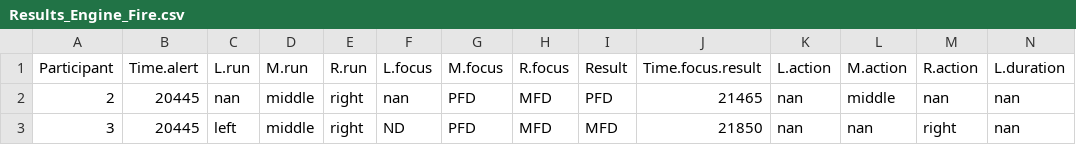
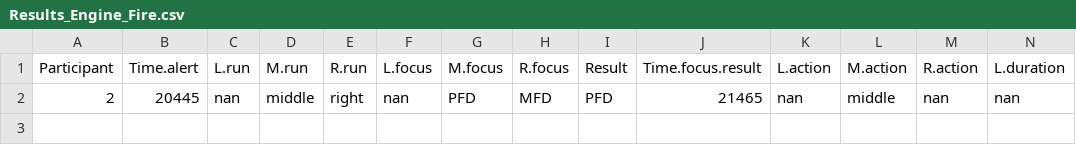
Before and after one commit to seblum/ACTR-ThesisModels, a CSV file: EngineFire/Results/Results_Engine_Fire.csv, drawn as a sheet; only a part is shown; rows hold the shown columns only; the diff names each change by its address in the sheet, - before the commit and + after, or states it on an @@ line.

```diff
--- a/EngineFire/Results/Results_Engine_Fire.csv
+++ b/EngineFire/Results/Results_Engine_Fire.csv
-row 3: 3 | 20445 | left | middle | right | ND | PFD | MFD | MFD | 21850 | nan | nan | right | nan
```
Also changed, not shown: 13 other files.
